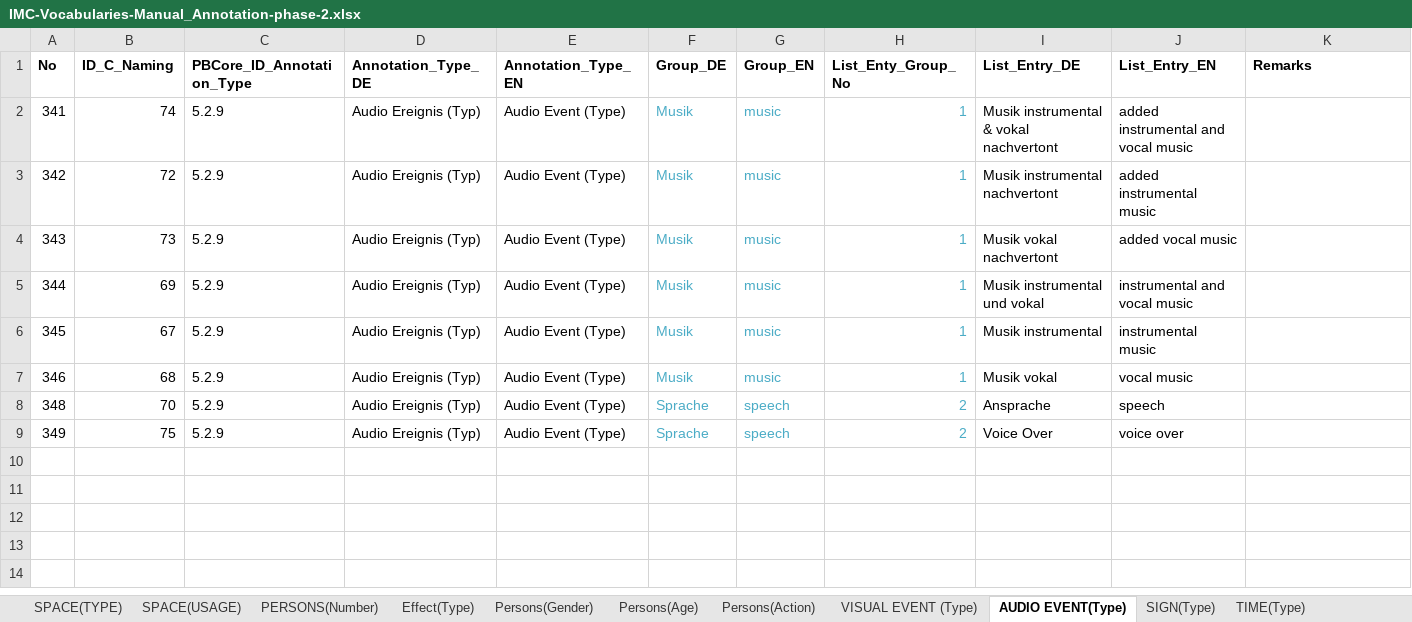
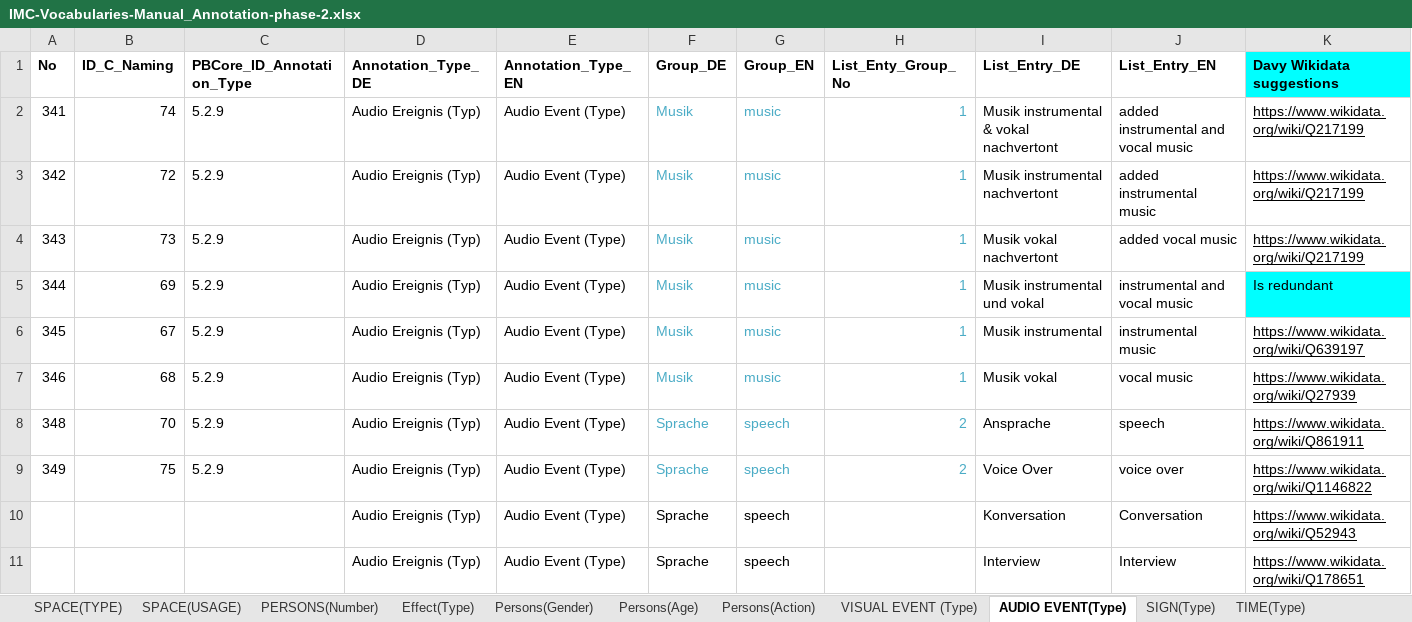
Before and after one commit to mdantonio-c/imediacities, an Excel workbook: scripts/convert-vocabulary/IMC-Vocabularies-Manual_Annotation-phase-2.xlsx, sheet AUDIO EVENT(Type), drawn as a sheet; values as stored, in another font and other column widths than the file's, no borders; charts and pictures not drawn; the diff names each change by its address in the sheet, - before the commit and + after, or states it on an @@ line.

```diff
--- a/scripts/convert-vocabulary/IMC-Vocabularies-Manual_Annotation-phase-2.xlsx (sheet AUDIO EVENT(Type))
+++ b/scripts/convert-vocabulary/IMC-Vocabularies-Manual_Annotation-phase-2.xlsx (sheet AUDIO EVENT(Type))
-K1: Remarks
+K1: Davy Wikidata suggestions
-K1 fill: none
+K1 fill: #00FFFF
-K2:K4 (Davy Wikidata suggestions): (empty)
+K2:K4 (Davy Wikidata suggestions): https://www.wikidata.org/wiki/Q217199
-K5 (Davy Wikidata suggestions): (empty)
+K5 (Davy Wikidata suggestions): Is redundant
-K5 fill: none
+K5 fill: #00FFFF
-K6 (Davy Wikidata suggestions): (empty)
+K6 (Davy Wikidata suggestions): https://www.wikidata.org/wiki/Q639197
-K7 (Davy Wikidata suggestions): (empty)
+K7 (Davy Wikidata suggestions): https://www.wikidata.org/wiki/Q27939
-K8 (Davy Wikidata suggestions): (empty)
+K8 (Davy Wikidata suggestions): https://www.wikidata.org/wiki/Q861911
-K9 (Davy Wikidata suggestions): (empty)
+K9 (Davy Wikidata suggestions): https://www.wikidata.org/wiki/Q1146822
+row 10:  |  |  | Audio Ereignis (Typ) | Audio Event (Type) | Sprache | speech |  | Konversation | Conversation | https://www.wikidata.org/wiki/Q52943
+row 11:  |  |  | Audio Ereignis (Typ) | Audio Event (Type) | Sprache | speech |  | Interview | Interview | https://www.wikidata.org/wiki/Q178651
```
Also changed, not shown: sheet VISUAL EVENT (Type), sheet Persons(Action), sheet SPACE(TYPE), sheet TIME(Type), sheet Effect(Type), sheet ORGANISATION(Type), 8 more sheets, charts or pictures, 2 other files.
